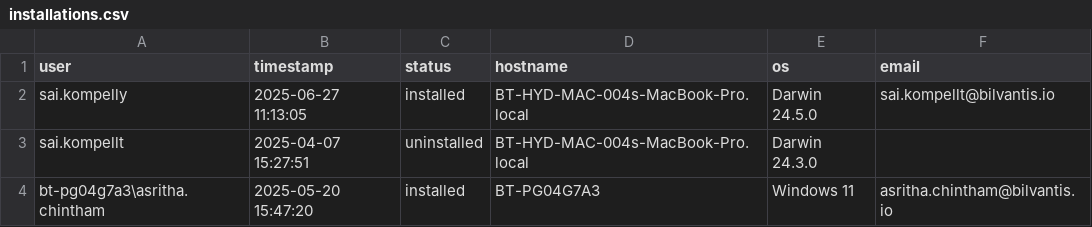
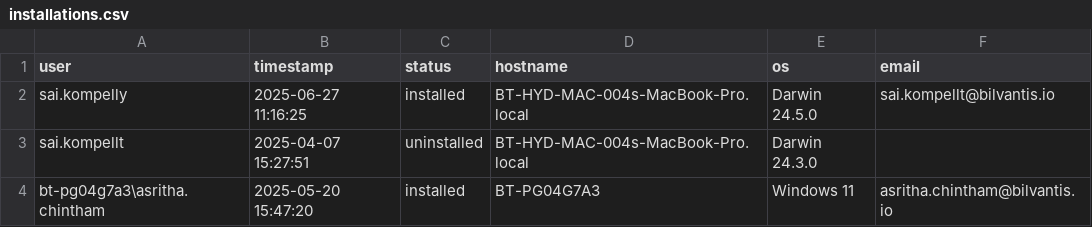
Before and after one commit to saikrishnakompelly-bilvantis/Genie-NoAI, a CSV file: installations.csv, drawn as a sheet.

Commit message:
Update installation status: sai.kompelly installed

```diff
--- a/installations.csv
+++ b/installations.csv
@@ -1,3 +1,3 @@
 user,timestamp,status,hostname,os,email
-sai.kompelly,2025-06-27 11:13:05,installed,BT-HYD-MAC-004s-MacBook-Pro.local,Darwin 24.5.0,sai.kompellt@bilvantis.io
+sai.kompelly,2025-06-27 11:16:25,installed,BT-HYD-MAC-004s-MacBook-Pro.local,Darwin 24.5.0,sai.kompellt@bilvantis.io
 sai.kompellt,2025-04-07 15:27:51,uninstalled,BT-HYD-MAC-004s-MacBook-Pro.local,Darwin 24.3.0,
```
